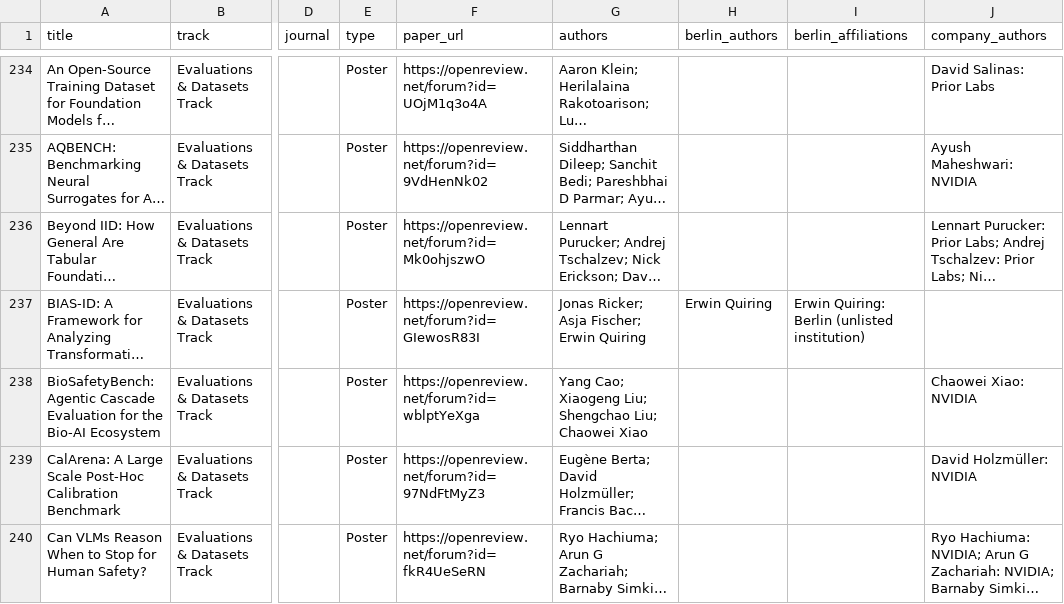
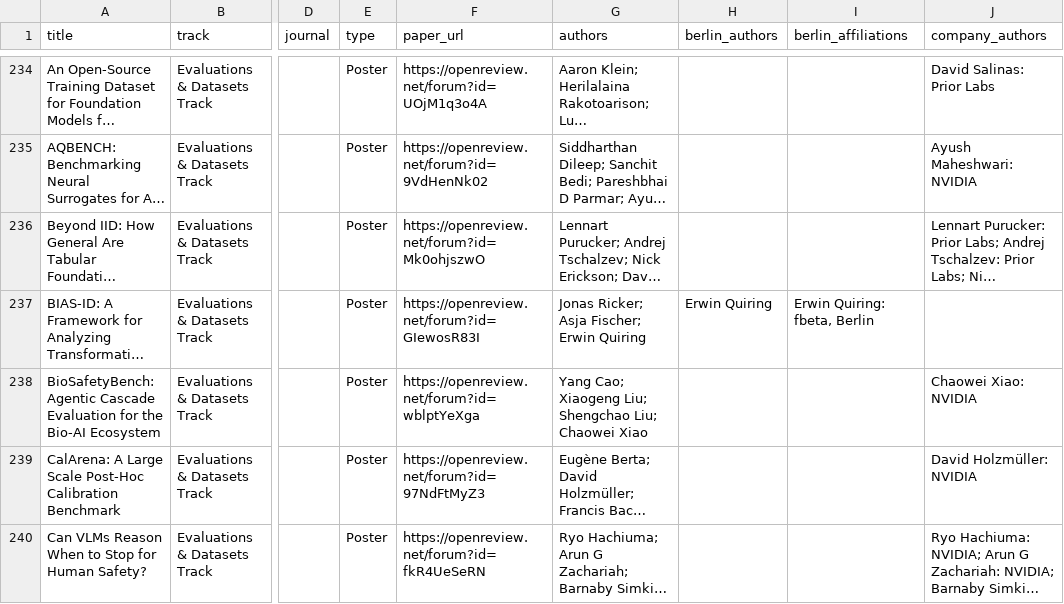
Before and after one commit to Inria-Berlin/MLaftermath-2027, a CSV file: _neurips2026-candidates/papers.csv, drawn as a sheet; only a part is shown, gaps mark what is left out; long unchanged cells end in …; the diff covers the shown part only; the diff names each change by its address in the sheet, - before the commit and + after, or states it on an @@ line.

Commit message:
Candidate list: unlisted Berlin institutions by name

```diff
--- a/_neurips2026-candidates/papers.csv
+++ b/_neurips2026-candidates/papers.csv
-I237 (berlin_affiliations): Erwin Quiring: Berlin (unlisted institution)
+I237 (berlin_affiliations): Erwin Quiring: fbeta, Berlin
```
Also changed, not shown: 3 edited cells elsewhere in this file, _neurips2026-candidates/berlin_authors.csv, 1 other file.
